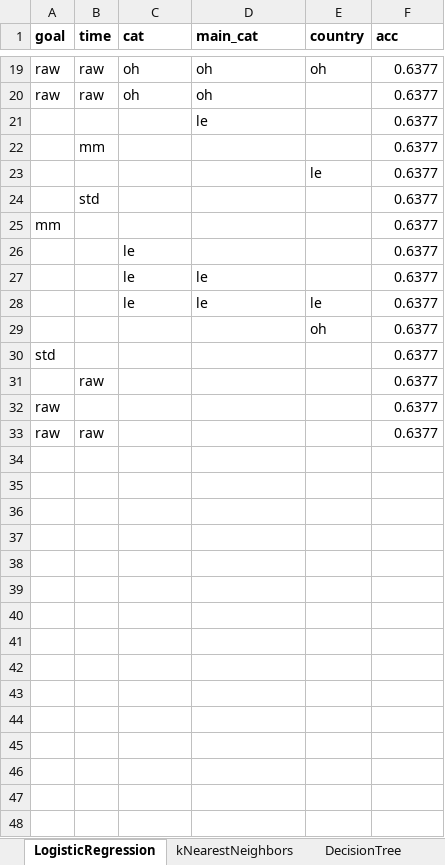
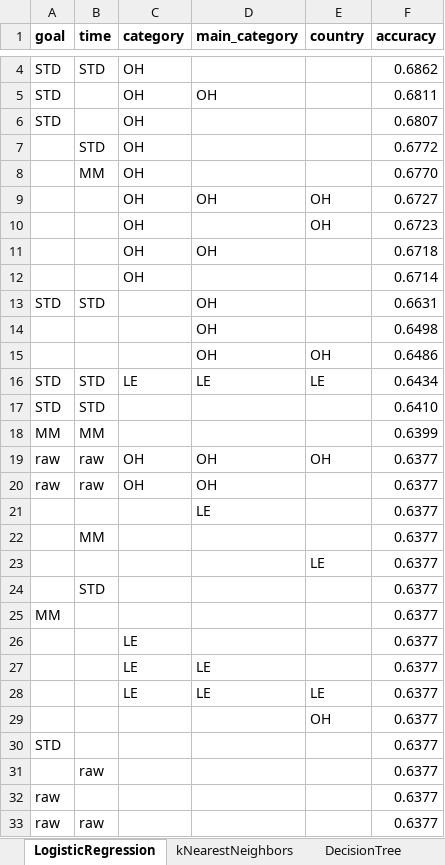
Before and after one commit to tbacha/DMML2019_Team_Apple, an Excel workbook: documents/ml_results.xlsx, sheet LogisticRegression, drawn as a sheet; only a part is shown, gaps mark what is left out; values as stored, in another font and other column widths than the file's, no borders; conditional formats not drawn; removed rows and columns are numbered as before the commit, all else as after; the diff covers the shown part only; the diff names each change by its address in the sheet, - before the commit and + after, or states it on an @@ line.

```diff
--- a/documents/ml_results.xlsx (sheet LogisticRegression)
+++ b/documents/ml_results.xlsx (sheet LogisticRegression)
-C1: cat
+C1: category
-D1: main_cat
+D1: main_category
-F1: acc
+F1: accuracy
+row 4: STD | STD | OH |  |  | 0.6862
+row 5: STD |  | OH | OH |  | 0.6811
+row 6: STD |  | OH |  |  | 0.6807
+row 7:  | STD | OH |  |  | 0.6772
+row 8:  | MM | OH |  |  | 0.6770
+row 9:  |  | OH | OH | OH | 0.6727
+row 10:  |  | OH |  | OH | 0.6723
+row 11:  |  | OH | OH |  | 0.6718
+row 12:  |  | OH |  |  | 0.6714
+row 13: STD | STD |  | OH |  | 0.6631
+row 14:  |  |  | OH |  | 0.6498
+row 15:  |  |  | OH | OH | 0.6486
+row 16: STD | STD | LE | LE | LE | 0.6434
+row 17: STD | STD |  |  |  | 0.6410
+row 18: MM | MM |  |  |  | 0.6399
-C19:C20 (category): oh
+C19:C20 (category): OH
-D19:D20 (main_category): oh
+D19:D20 (main_category): OH
-E19 (country): oh
+E19 (country): OH
-D21 (main_category): le
+D21 (main_category): LE
-B22 (time): mm
+B22 (time): MM
-E23 (country): le
+E23 (country): LE
-B24 (time): std
+B24 (time): STD
-A25 (goal): mm
+A25 (goal): MM
-C26 (category): le
+C26 (category): LE
-row 27:  |  | le | le |  | 0.6377
-row 28:  |  | le | le | le | 0.6377
-row 29:  |  |  |  | oh | 0.6377
-row 30: std |  |  |  |  | 0.6377
+row 27:  |  | LE | LE |  | 0.6377
+row 28:  |  | LE | LE | LE | 0.6377
+row 29:  |  |  |  | OH | 0.6377
+row 30: STD |  |  |  |  | 0.6377
```
Also changed, not shown: 2 added rows and 17 removed rows elsewhere in this sheet, sheet DecisionTree, sheet NeuralNetwork, sheet kNearestNeighbors, sheet RandomForest.
